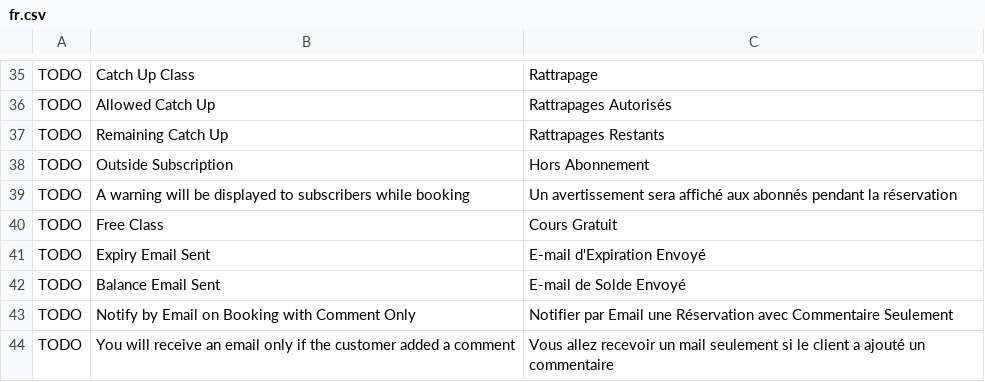
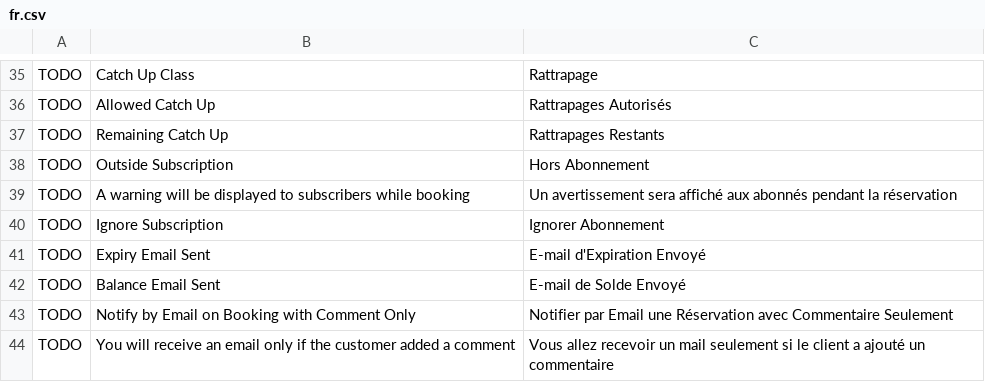
Before and after one commit to britlog/booking, a CSV file: booking/translations/fr.csv, drawn as a sheet; only a part is shown, gaps mark what is left out; removed rows and columns are numbered as before the commit, all else as after; the diff names each change by its address in the sheet, - before the commit and + after, or states it on an @@ line.

Commit message:
Rename free_classinto ignore_subscription

```diff
--- a/booking/translations/fr.csv
+++ b/booking/translations/fr.csv
-row 40: TODO | Free Class | Cours Gratuit
+row 40: TODO | Ignore Subscription | Ignorer Abonnement
```
Also changed, not shown: 3 other files.
